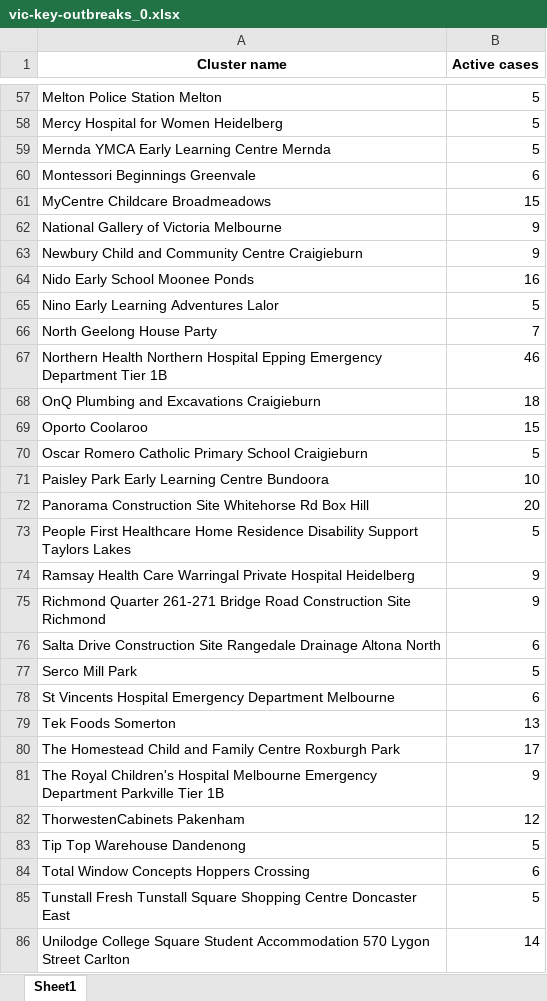
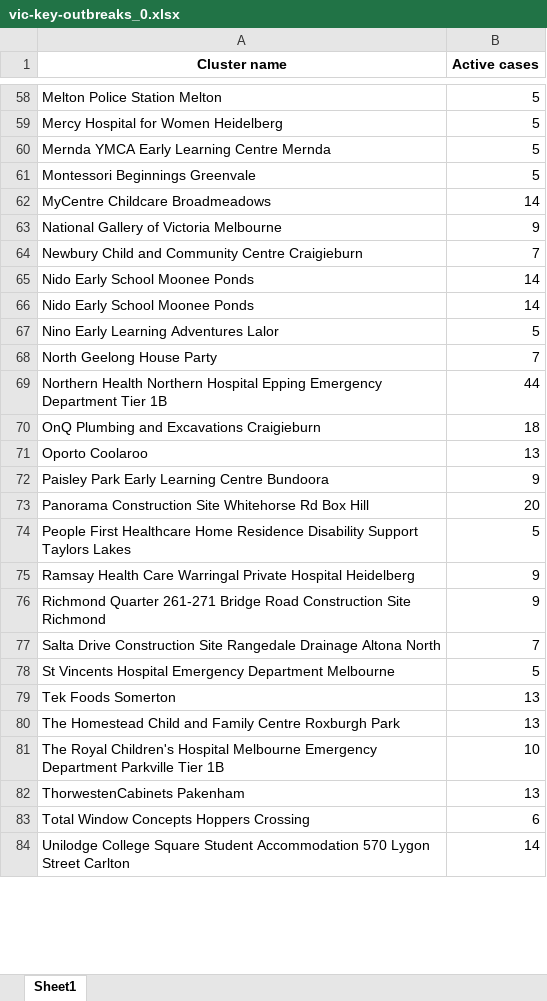
Before and after one commit to Mike-Honey/covid-19-outbreak-paths, an Excel workbook: vic-key-outbreaks_0.xlsx, sheet Sheet1, drawn as a sheet; only a part is shown, gaps mark what is left out; values as stored, in another font and other column widths than the file's, no borders; removed rows and columns are numbered as before the commit, all else as after; the diff covers the shown part only; the diff names each change by its address in the sheet, - before the commit and + after, or states it on an @@ line.

```diff
--- a/vic-key-outbreaks_0.xlsx (sheet Sheet1)
+++ b/vic-key-outbreaks_0.xlsx (sheet Sheet1)
-B61 (Active cases): 6
+B61 (Active cases): 5
-B62 (Active cases): 15
+B62 (Active cases): 14
-B64 (Active cases): 9
+B64 (Active cases): 7
-B65 (Active cases): 16
+B65 (Active cases): 14
+row 66: Nido Early School Moonee Ponds | 14
-B69 (Active cases): 46
+B69 (Active cases): 44
-B71 (Active cases): 15
+B71 (Active cases): 13
-row 70: Oscar Romero Catholic Primary School Craigieburn | 5
-B72 (Active cases): 10
+B72 (Active cases): 9
-B77 (Active cases): 6
+B77 (Active cases): 7
-row 77: Serco Mill Park | 5
-B78 (Active cases): 6
+B78 (Active cases): 5
-B80 (Active cases): 17
+B80 (Active cases): 13
-B81 (Active cases): 9
+B81 (Active cases): 10
-B82 (Active cases): 12
+B82 (Active cases): 13
-row 83: Tip Top Warehouse Dandenong | 5
-row 85: Tunstall Fresh Tunstall Square Shopping Centre Doncaster East | 5
```
Also changed, not shown: 3 added rows, 2 removed rows and 34 edited cells elsewhere in this sheet, vic-key-outbreaks_0_diff.xlsx, vic-key-outbreaks_archive.xlsx.
